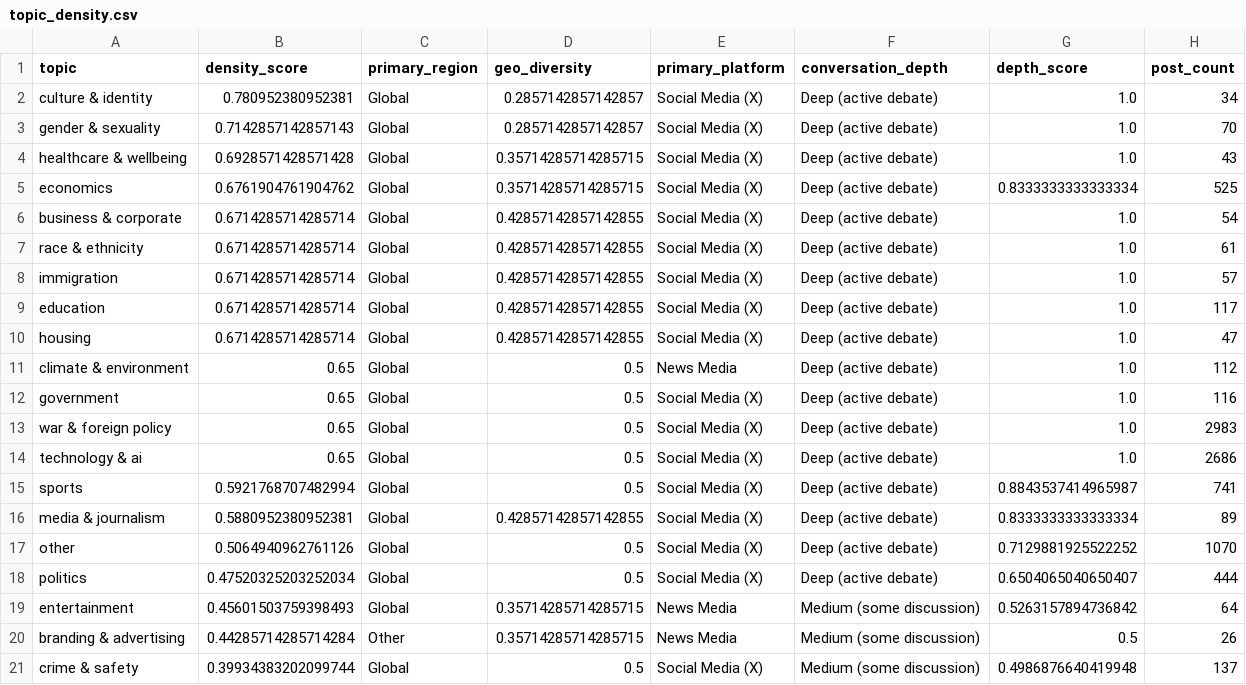
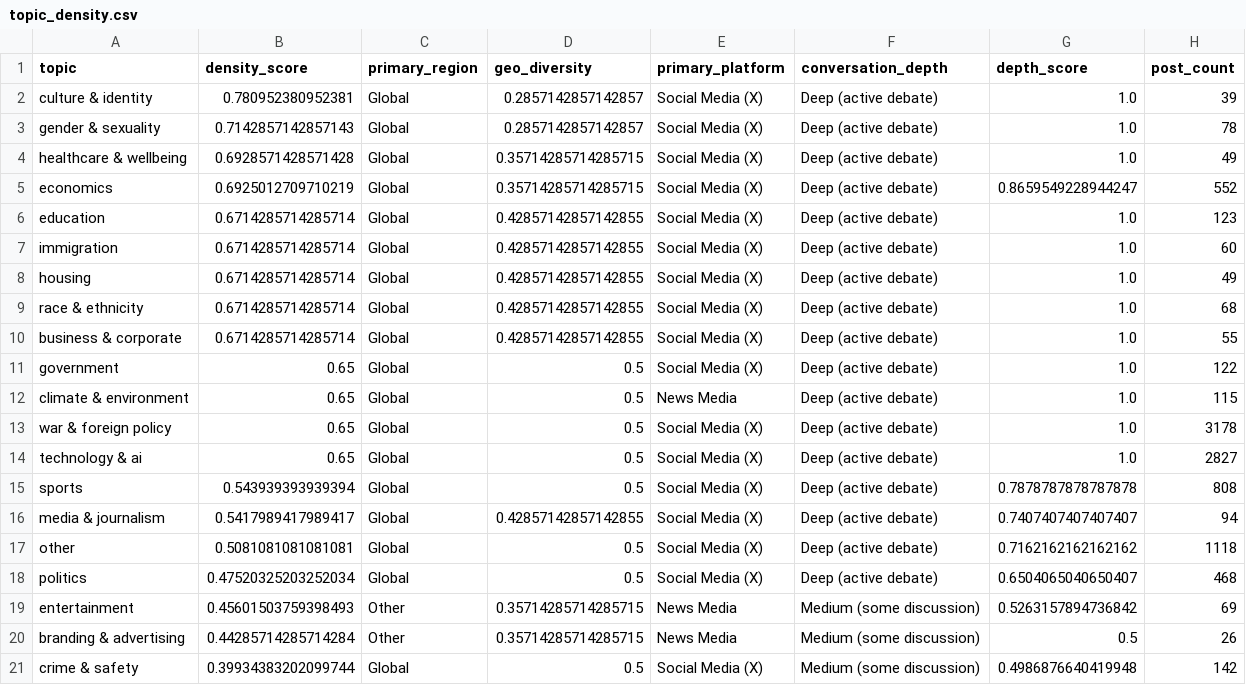
Before and after one commit to Chudetat/moodlight, a CSV file: topic_density.csv, drawn as a sheet; only a part is shown; the diff covers the shown part only.

```diff
--- a/topic_density.csv
+++ b/topic_density.csv
@@ -1,21 +1,21 @@
 topic,density_score,primary_region,geo_diversity,primary_platform,conversation_depth,depth_score,post_count
-culture & identity,0.780952380952381,Global,0.2857142857142857,Social Media (X),Deep (active debate),1.0,34
-gender & sexuality,0.7142857142857143,Global,0.2857142857142857,Social Media (X),Deep (active debate),1.0,70
-healthcare & wellbeing,0.6928571428571428,Global,0.35714285714285715,Social Media (X),Deep (active debate),1.0,43
-economics,0.6761904761904762,Global,0.35714285714285715,Social Media (X),Deep (active debate),0.8333333333333334,525
-business & corporate,0.6714285714285714,Global,0.42857142857142855,Social Media (X),Deep (active debate),1.0,54
-race & ethnicity,0.6714285714285714,Global,0.42857142857142855,Social Media (X),Deep (active debate),1.0,61
-immigration,0.6714285714285714,Global,0.42857142857142855,Social Media (X),Deep (active debate),1.0,57
-education,0.6714285714285714,Global,0.42857142857142855,Social Media (X),Deep (active debate),1.0,117
-housing,0.6714285714285714,Global,0.42857142857142855,Social Media (X),Deep (active debate),1.0,47
-climate & environment,0.65,Global,0.5,News Media,Deep (active debate),1.0,112
-government,0.65,Global,0.5,Social Media (X),Deep (active debate),1.0,116
-war & foreign policy,0.65,Global,0.5,Social Media (X),Deep (active debate),1.0,2983
-technology & ai,0.65,Global,0.5,Social Media (X),Deep (active debate),1.0,2686
-sports,0.5921768707482994,Global,0.5,Social Media (X),Deep (active debate),0.8843537414965987,741
-media & journalism,0.5880952380952381,Global,0.42857142857142855,Social Media (X),Deep (active debate),0.8333333333333334,89
-other,0.5064940962761126,Global,0.5,Social Media (X),Deep (active debate),0.7129881925522252,1070
-politics,0.47520325203252034,Global,0.5,Social Media (X),Deep (active debate),0.6504065040650407,444
-entertainment,0.45601503759398493,Global,0.35714285714285715,News Media,Medium (some discussion),0.5263157894736842,64
+culture & identity,0.780952380952381,Global,0.2857142857142857,Social Media (X),Deep (active debate),1.0,39
+gender & sexuality,0.7142857142857143,Global,0.2857142857142857,Social Media (X),Deep (active debate),1.0,78
+healthcare & wellbeing,0.6928571428571428,Global,0.35714285714285715,Social Media (X),Deep (active debate),1.0,49
+economics,0.6925012709710219,Global,0.35714285714285715,Social Media (X),Deep (active debate),0.8659549228944247,552
+education,0.6714285714285714,Global,0.42857142857142855,Social Media (X),Deep (active debate),1.0,123
+immigration,0.6714285714285714,Global,0.42857142857142855,Social Media (X),Deep (active debate),1.0,60
+housing,0.6714285714285714,Global,0.42857142857142855,Social Media (X),Deep (active debate),1.0,49
+race & ethnicity,0.6714285714285714,Global,0.42857142857142855,Social Media (X),Deep (active debate),1.0,68
+business & corporate,0.6714285714285714,Global,0.42857142857142855,Social Media (X),Deep (active debate),1.0,55
+government,0.65,Global,0.5,Social Media (X),Deep (active debate),1.0,122
+climate & environment,0.65,Global,0.5,News Media,Deep (active debate),1.0,115
+war & foreign policy,0.65,Global,0.5,Social Media (X),Deep (active debate),1.0,3178
+technology & ai,0.65,Global,0.5,Social Media (X),Deep (active debate),1.0,2827
+sports,0.543939393939394,Global,0.5,Social Media (X),Deep (active debate),0.7878787878787878,808
+media & journalism,0.5417989417989417,Global,0.42857142857142855,Social Media (X),Deep (active debate),0.7407407407407407,94
+other,0.5081081081081081,Global,0.5,Social Media (X),Deep (active debate),0.7162162162162162,1118
+politics,0.47520325203252034,Global,0.5,Social Media (X),Deep (active debate),0.6504065040650407,468
+entertainment,0.45601503759398493,Other,0.35714285714285715,News Media,Medium (some discussion),0.5263157894736842,69
 branding & advertising,0.44285714285714284,Other,0.35714285714285715,News Media,Medium (some discussion),0.5,26
-crime & safety,0.39934383202099744,Global,0.5,Social Media (X),Medium (some discussion),0.4986876640419948,137
+crime & safety,0.39934383202099744,Global,0.5,Social Media (X),Medium (some discussion),0.4986876640419948,142
```
Also changed, not shown: 3 edited cells elsewhere in this file, news.csv, news_scored.csv, 4 other files.
